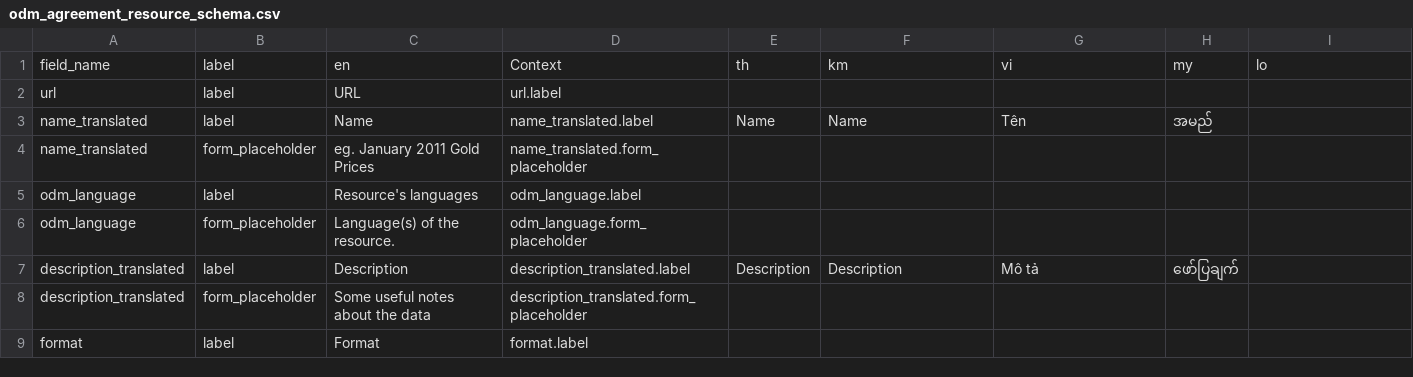
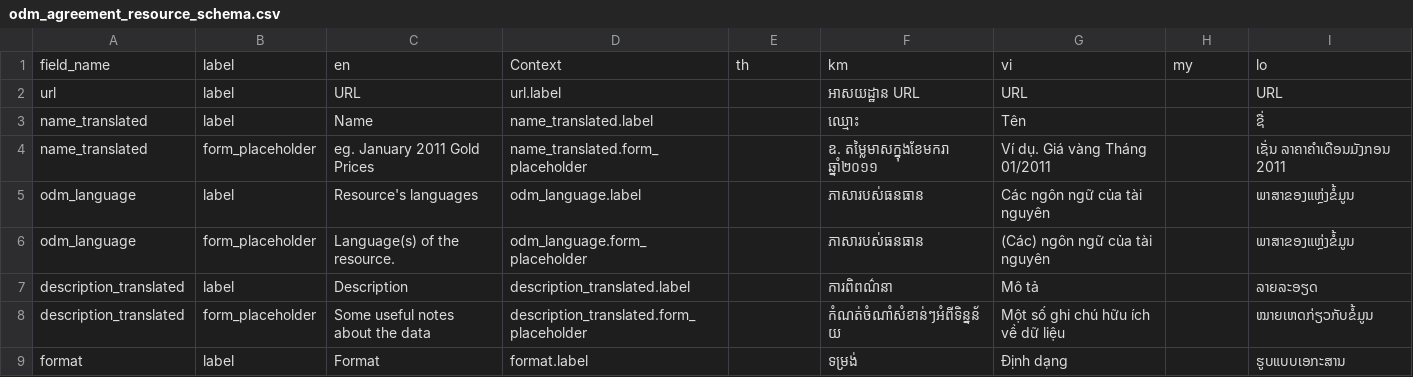
Before and after one commit to derilinx/ckanext-odm_dataset-ext, a CSV file: ckanext/odm_dataset_ext/bin/odm_agreement_resource_schema.csv, drawn as a sheet.

Commit message:
latest translation to resource schema issue:333

```diff
--- a/ckanext/odm_dataset_ext/bin/odm_agreement_resource_schema.csv
+++ b/ckanext/odm_dataset_ext/bin/odm_agreement_resource_schema.csv
@@ -1,9 +1,9 @@
 field_name,label,en,Context,th,km,vi,my,lo
-url,label,URL,url.label,,,,,
-name_translated,label,Name,name_translated.label,Name,Name,Tên,အမည်,
-name_translated,form_placeholder,eg. January 2011 Gold Prices,name_translated.form_placeholder,,,,,
-odm_language,label,Resource's languages,odm_language.label,,,,,
-odm_language,form_placeholder,Language(s) of the resource.,odm_language.form_placeholder,,,,,
-description_translated,label,Description,description_translated.label,Description,Description,Mô tả,ဖော်ပြချက်,
-description_translated,form_placeholder,Some useful notes about the data,description_translated.form_placeholder,,,,,
-format,label,Format,format.label,,,,,
+url,label,URL,url.label,,អាសយដ្ឋាន URL,URL,,URL
+name_translated,label,Name,name_translated.label,,ឈ្មោះ,Tên,,ຊື່
+name_translated,form_placeholder,eg. January 2011 Gold Prices,name_translated.form_placeholder,,ឧ. តម្លៃមាសក្នុងខែមករា ឆ្នាំ២០១១,Ví dụ. Giá vàng Tháng 01/2011,,ເຊັ່ນ ລາຄາຄໍາເດືອນມັງກອນ 2011
+odm_language,label,Resource's languages,odm_language.label,,ភាសារបស់ធនធាន,Các ngôn ngữ của tài nguyên,,ພາສາຂອງແຫຼ່ງຂໍ້ມູນ
+odm_language,form_placeholder,Language(s) of the resource.,odm_language.form_placeholder,,ភាសារបស់ធនធាន,(Các) ngôn ngữ của tài nguyên,,ພາສາຂອງແຫຼ່ງຂໍ້ມູນ
+description_translated,label,Description,description_translated.label,,ការពិពណ៌នា,Mô tả,,ລາຍລະອຽດ
+description_translated,form_placeholder,Some useful notes about the data,description_translated.form_placeholder,,កំណត់ចំណាំសំខាន់ៗអំពីទិន្នន័យ,Một số ghi chú hữu ích về dữ liệu,,ໝາຍເຫດກ່ຽວກັບຂໍ້ມູນ
+format,label,Format,format.label,,ទម្រង់,Định dạng,,ຮູບແບບເອກະສານ
```
Also changed, not shown: ckanext/odm_dataset_ext/bin/odm_dataset_resource_schema.csv, ckanext/odm_dataset_ext/bin/odm_laws_resource_schema.csv, 5 other files.
